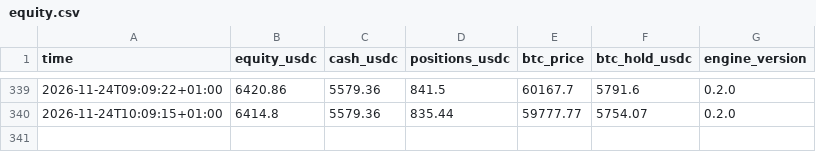
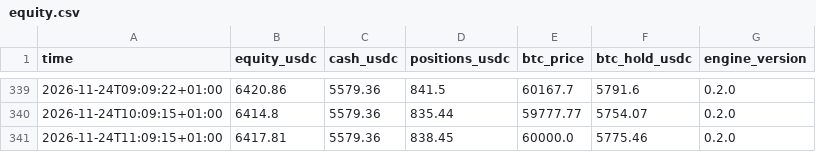
Before and after one commit to cyrillaferrere/kraken-paper, a CSV file: state/equity.csv, drawn as a sheet; only a part is shown, gaps mark what is left out; the diff names each change by its address in the sheet, - before the commit and + after, or states it on an @@ line.

```diff
--- a/state/equity.csv
+++ b/state/equity.csv
+row 341: 2026-11-24T11:09:15+01:00 | 6417.81 | 5579.36 | 838.45 | 60000.0 | 5775.46 | 0.2.0
```
Also changed, not shown: 1 other file.
